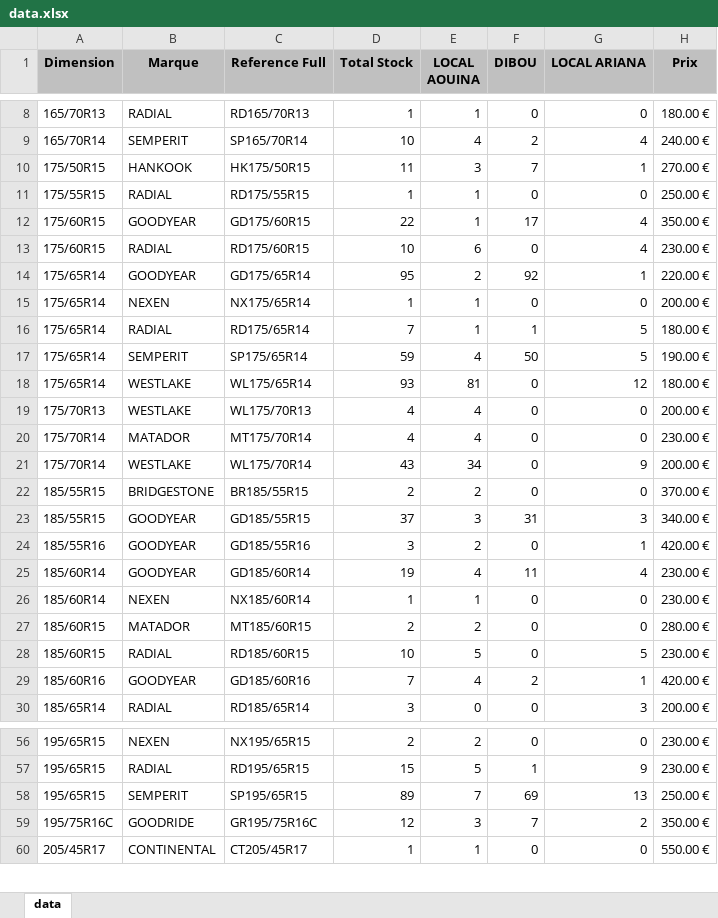
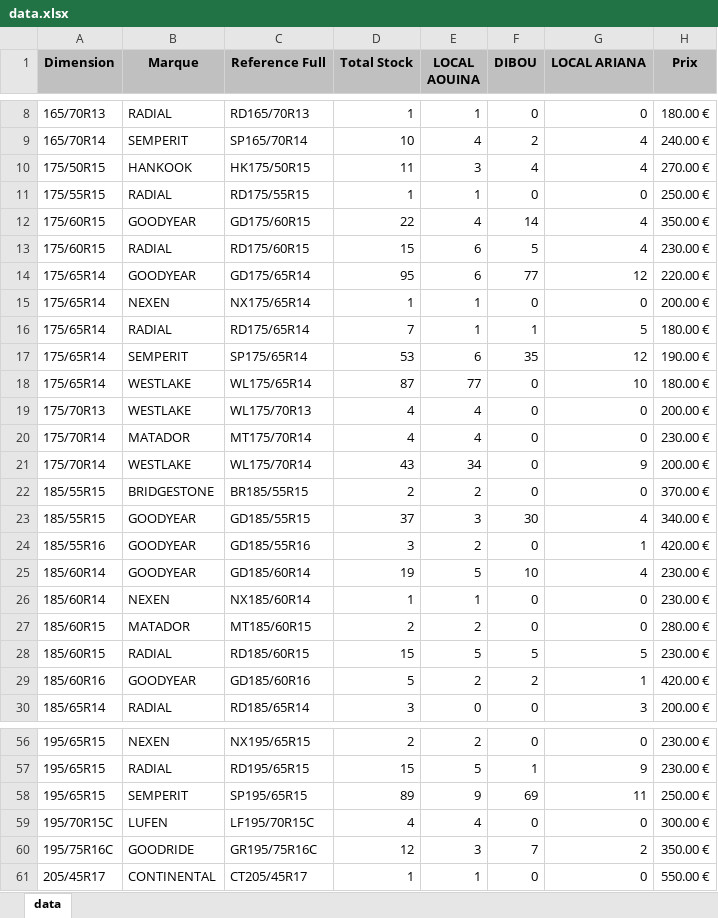
Before and after one commit to jesser-01/speed-pneu, an Excel workbook: public/data.xlsx, sheet data, drawn as a sheet; only a part is shown, gaps mark what is left out; values as stored, in another font and other column widths than the file's, no borders; the diff covers the shown part only; the diff names each change by its address in the sheet, - before the commit and + after, or states it on an @@ line.

```diff
--- a/public/data.xlsx (sheet data)
+++ b/public/data.xlsx (sheet data)
-F10 (DIBOU): 7
+F10 (DIBOU): 4
-G10 (LOCAL ARIANA): 1
+G10 (LOCAL ARIANA): 4
-E12 (LOCAL AOUINA): 1
+E12 (LOCAL AOUINA): 4
-F12 (DIBOU): 17
+F12 (DIBOU): 14
-D13 (Total Stock): 10
+D13 (Total Stock): 15
-F13 (DIBOU): 0
+F13 (DIBOU): 5
-E14 (LOCAL AOUINA): 2
+E14 (LOCAL AOUINA): 6
-F14 (DIBOU): 92
+F14 (DIBOU): 77
-G14 (LOCAL ARIANA): 1
+G14 (LOCAL ARIANA): 12
-D17 (Total Stock): 59
+D17 (Total Stock): 53
-E17 (LOCAL AOUINA): 4
+E17 (LOCAL AOUINA): 6
-F17 (DIBOU): 50
+F17 (DIBOU): 35
-G17 (LOCAL ARIANA): 5
+G17 (LOCAL ARIANA): 12
-D18 (Total Stock): 93
+D18 (Total Stock): 87
-E18 (LOCAL AOUINA): 81
+E18 (LOCAL AOUINA): 77
-G18 (LOCAL ARIANA): 12
+G18 (LOCAL ARIANA): 10
-F23 (DIBOU): 31
+F23 (DIBOU): 30
-G23 (LOCAL ARIANA): 3
+G23 (LOCAL ARIANA): 4
-E25 (LOCAL AOUINA): 4
+E25 (LOCAL AOUINA): 5
-F25 (DIBOU): 11
+F25 (DIBOU): 10
-D28 (Total Stock): 10
+D28 (Total Stock): 15
-F28 (DIBOU): 0
+F28 (DIBOU): 5
-D29 (Total Stock): 7
+D29 (Total Stock): 5
-E29 (LOCAL AOUINA): 4
+E29 (LOCAL AOUINA): 2
-E58 (LOCAL AOUINA): 7
+E58 (LOCAL AOUINA): 9
-G58 (LOCAL ARIANA): 13
+G58 (LOCAL ARIANA): 11
+row 59: 195/70R15C | LUFEN | LF195/70R15C | 4 | 4 | 0 | 0 | 300.00 €
```
Also changed, not shown: 1 added row, 1 removed row and 29 edited cells elsewhere in this sheet, 1 other file.
